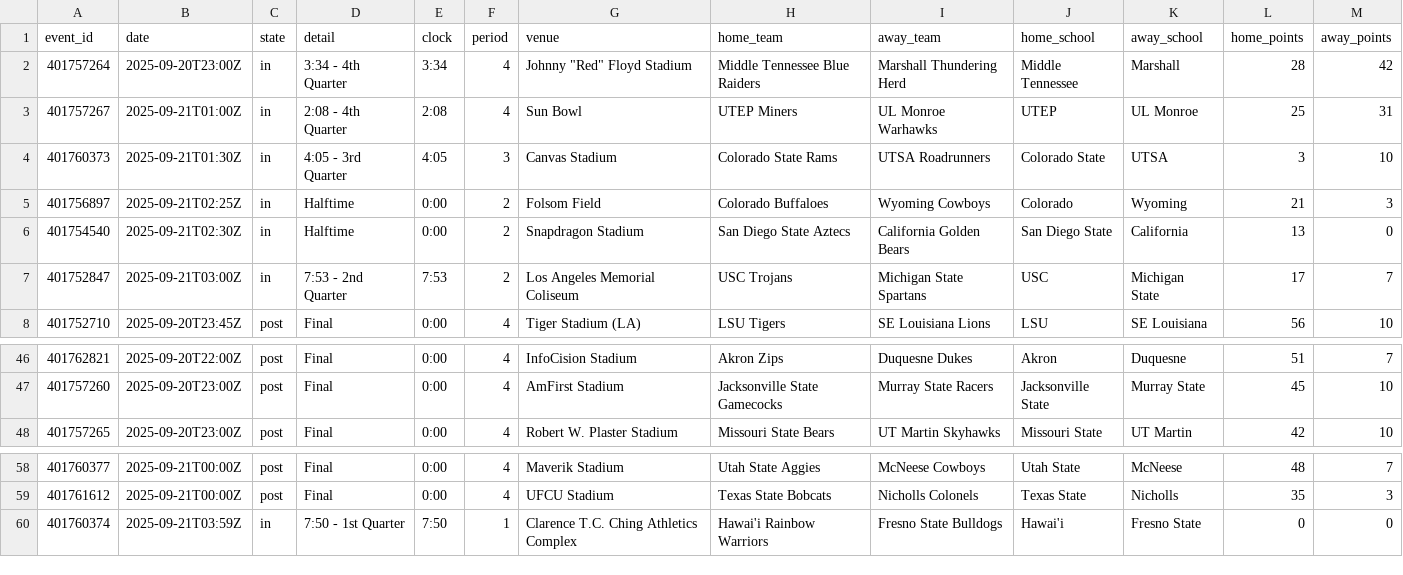
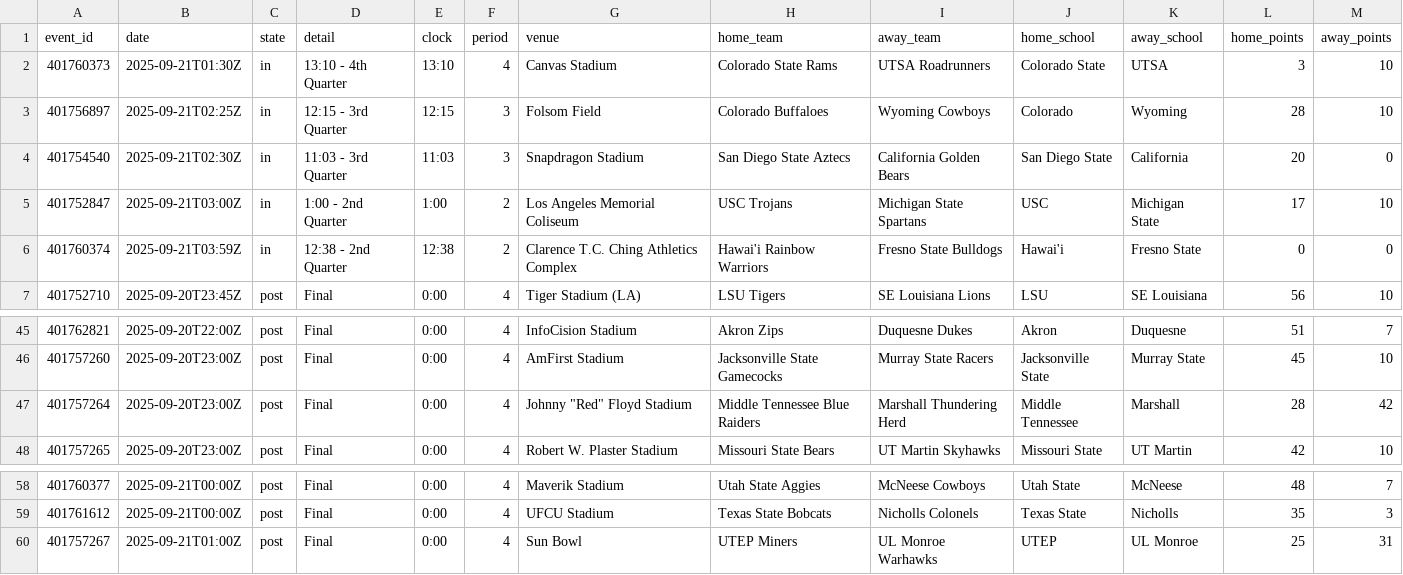
Before and after one commit to coxryan/UnifiedPredictiveAlgorithm, a CSV file: data/live_scores.csv, drawn as a sheet; only a part is shown, gaps mark what is left out.

```diff
--- a/data/live_scores.csv
+++ b/data/live_scores.csv
@@ -1,8 +1,7 @@
 event_id,date,state,detail,clock,period,venue,home_team,away_team,home_school,away_school,home_points,away_points
-401757264,2025-09-20T23:00Z,in,3:34 - 4th Quarter,3:34,4,"Johnny ""Red"" Floyd Stadium",Middle Tennessee Blue Raiders,Marshall Thundering Herd,Middle Tennessee,Marshall,28,42
-401757267,2025-09-21T01:00Z,in,2:08 - 4th Quarter,2:08,4,Sun Bowl,UTEP Miners,UL Monroe Warhawks,UTEP,UL Monroe,25,31
-401760373,2025-09-21T01:30Z,in,4:05 - 3rd Quarter,4:05,3,Canvas Stadium,Colorado State Rams,UTSA Roadrunners,Colorado State,UTSA,3,10
-401756897,2025-09-21T02:25Z,in,Halftime,0:00,2,Folsom Field,Colorado Buffaloes,Wyoming Cowboys,Colorado,Wyoming,21,3
-401754540,2025-09-21T02:30Z,in,Halftime,0:00,2,Snapdragon Stadium,San Diego State Aztecs,California Golden Bears,San Diego State,California,13,0
-401752847,2025-09-21T03:00Z,in,7:53 - 2nd Quarter,7:53,2,Los Angeles Memorial Coliseum,USC Trojans,Michigan State Spartans,USC,Michigan State,17,7
+401760373,2025-09-21T01:30Z,in,13:10 - 4th Quarter,13:10,4,Canvas Stadium,Colorado State Rams,UTSA Roadrunners,Colorado State,UTSA,3,10
+401756897,2025-09-21T02:25Z,in,12:15 - 3rd Quarter,12:15,3,Folsom Field,Colorado Buffaloes,Wyoming Cowboys,Colorado,Wyoming,28,10
+401754540,2025-09-21T02:30Z,in,11:03 - 3rd Quarter,11:03,3,Snapdragon Stadium,San Diego State Aztecs,California Golden Bears,San Diego State,California,20,0
+401752847,2025-09-21T03:00Z,in,1:00 - 2nd Quarter,1:00,2,Los Angeles Memorial Coliseum,USC Trojans,Michigan State Spartans,USC,Michigan State,17,10
+401760374,2025-09-21T03:59Z,in,12:38 - 2nd Quarter,12:38,2,Clarence T.C. Ching Athletics Complex,Hawai'i Rainbow Warriors,Fresno State Bulldogs,Hawai'i,Fresno State,0,0
 401752710,2025-09-20T23:45Z,post,Final,0:00,4,Tiger Stadium (LA),LSU Tigers,SE Louisiana Lions,LSU,SE Louisiana,56,10
@@ -47,2 +46,3 @@ event_id,date,state,detail,clock,period,venue,home_team,away_team,home_school,aw
 401757260,2025-09-20T23:00Z,post,Final,0:00,4,AmFirst Stadium,Jacksonville State Gamecocks,Murray State Racers,Jacksonville State,Murray State,45,10
+401757264,2025-09-20T23:00Z,post,Final,0:00,4,"Johnny ""Red"" Floyd Stadium",Middle Tennessee Blue Raiders,Marshall Thundering Herd,Middle Tennessee,Marshall,28,42
 401757265,2025-09-20T23:00Z,post,Final,0:00,4,Robert W. Plaster Stadium,Missouri State Bears,UT Martin Skyhawks,Missouri State,UT Martin,42,10
@@ -59,2 +59,2 @@ event_id,date,state,detail,clock,period,venue,home_team,away_team,home_school,aw
 401761612,2025-09-21T00:00Z,post,Final,0:00,4,UFCU Stadium,Texas State Bobcats,Nicholls Colonels,Texas State,Nicholls,35,3
-401760374,2025-09-21T03:59Z,in,7:50 - 1st Quarter,7:50,1,Clarence T.C. Ching Athletics Complex,Hawai'i Rainbow Warriors,Fresno State Bulldogs,Hawai'i,Fresno State,0,0
+401757267,2025-09-21T01:00Z,post,Final,0:00,4,Sun Bowl,UTEP Miners,UL Monroe Warhawks,UTEP,UL Monroe,25,31
```
Also changed, not shown: 6 other files.
